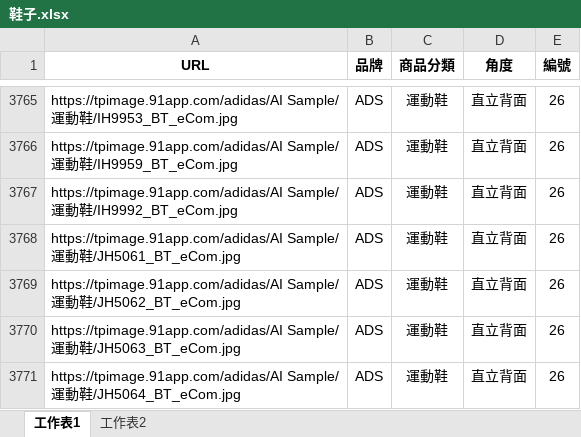
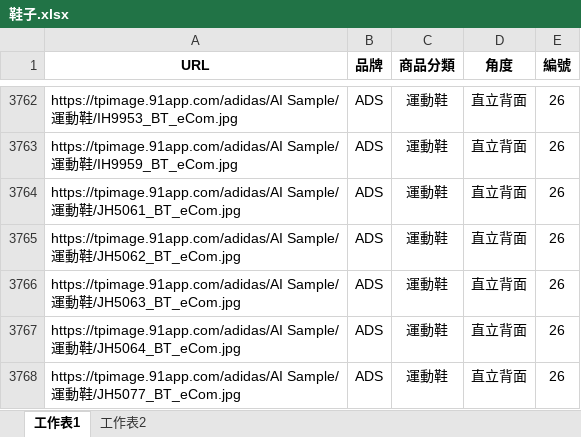
Before and after one commit to weihanlairrr/91APP-Image-Coding, an Excel workbook: 資料集/鞋子.xlsx, sheet 工作表1, drawn as a sheet; only a part is shown, gaps mark what is left out; the shorter side is filled out with more unchanged rows; values as stored, in another font and other column widths than the file's, no borders; removed rows and columns are numbered as before the commit, all else as after; the diff covers the shown part only; the diff names each change by its address in the sheet, - before the commit and + after, or states it on an @@ line.

```diff
--- a/資料集/鞋子.xlsx (sheet 工作表1)
+++ b/資料集/鞋子.xlsx (sheet 工作表1)
-row 3767: https://tpimage.91app.com/adidas/AI Sample/運動鞋/IH9992_BT_eCom.jpg | ADS | 運動鞋 | 直立背面 | 26
```
Also changed, not shown: 8 added rows, 3 removed rows and 34 edited cells elsewhere in this sheet, formulas that keep their value.
